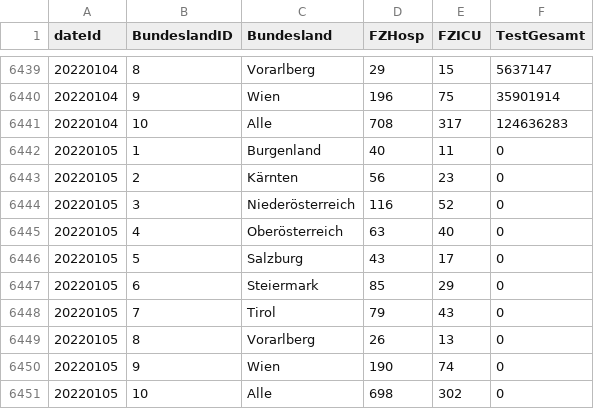
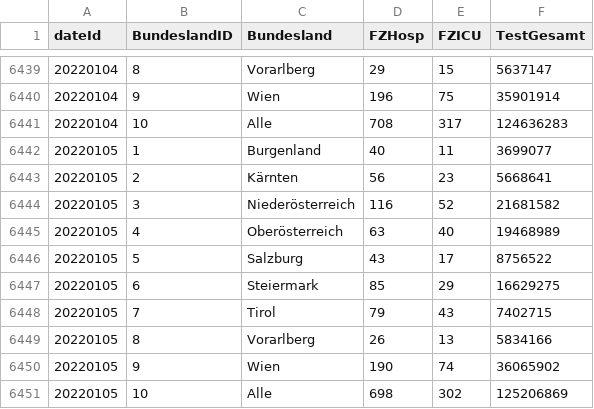
Before and after one commit to RegionMeter/RM_covid19, a CSV file: src/at_ages_CovidFallzahlen.csv, drawn as a sheet; only a part is shown, gaps mark what is left out.

Commit message:
Auto-committed on 05/01/2022

```diff
--- a/src/at_ages_CovidFallzahlen.csv
+++ b/src/at_ages_CovidFallzahlen.csv
@@ -6441,11 +6441,11 @@ dateId,BundeslandID,Bundesland,FZHosp,FZICU,TestGesamt
 20220104,10,Alle,708,317,124636283
-20220105,1,Burgenland,40,11,0
-20220105,2,Kärnten,56,23,0
-20220105,3,Niederösterreich,116,52,0
-20220105,4,Oberösterreich,63,40,0
-20220105,5,Salzburg,43,17,0
-20220105,6,Steiermark,85,29,0
-20220105,7,Tirol,79,43,0
-20220105,8,Vorarlberg,26,13,0
-20220105,9,Wien,190,74,0
-20220105,10,Alle,698,302,0
+20220105,1,Burgenland,40,11,3699077
+20220105,2,Kärnten,56,23,5668641
+20220105,3,Niederösterreich,116,52,21681582
+20220105,4,Oberösterreich,63,40,19468989
+20220105,5,Salzburg,43,17,8756522
+20220105,6,Steiermark,85,29,16629275
+20220105,7,Tirol,79,43,7402715
+20220105,8,Vorarlberg,26,13,5834166
+20220105,9,Wien,190,74,36065902
+20220105,10,Alle,698,302,125206869
```
